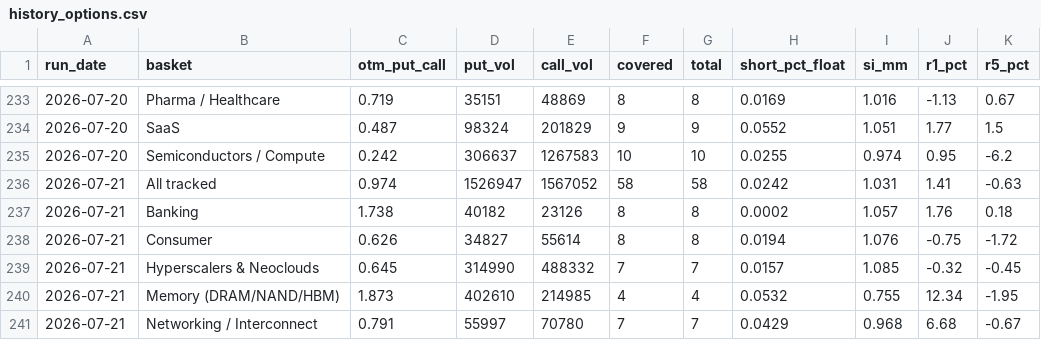
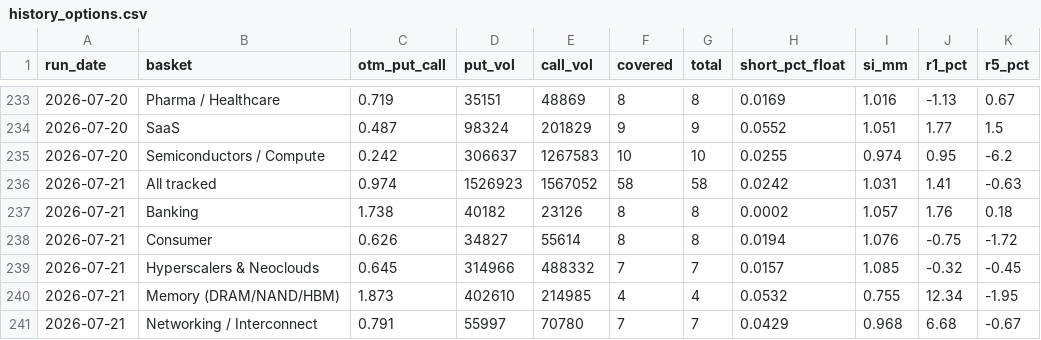
Before and after one commit to saumikvij-gif/Market-Summary-Bot, a CSV file: history_options.csv, drawn as a sheet; only a part is shown, gaps mark what is left out; the diff names each change by its address in the sheet, - before the commit and + after, or states it on an @@ line.

```diff
--- a/history_options.csv
+++ b/history_options.csv
-D236 (put_vol): 1526947
+D236 (put_vol): 1526923
-D239 (put_vol): 314990
+D239 (put_vol): 314966
```
Also changed, not shown: history_quotes.csv, history_summaries.csv, 2 other files.
